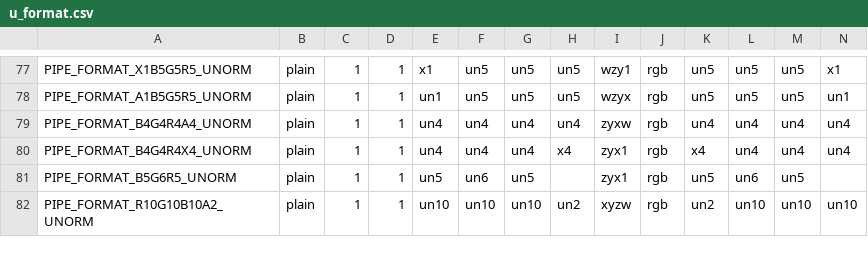
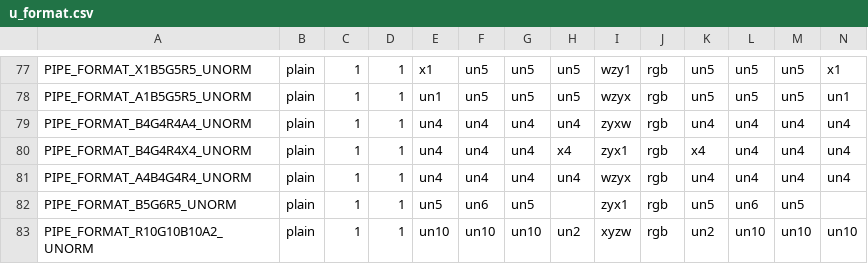
Before and after one commit to wmjb/mesa-trinity, a CSV file: src/gallium/auxiliary/util/u_format.csv, drawn as a sheet; only a part is shown, gaps mark what is left out; rows hold the shown columns only; the diff names each change by its address in the sheet, - before the commit and + after, or states it on an @@ line.

Commit message:
gallium: Add a new A4B4G4R4 pipe format for Broadcom.
The VC5 HW puts A in the low bits and R in the high bits.  We can't just
swizzle in the shaders because the blending HW can't pick what channel A
is in, so make a new format to match it.

Reviewed-by: Marek Olšák <marek.olsak@amd.com>

```diff
--- a/src/gallium/auxiliary/util/u_format.csv
+++ b/src/gallium/auxiliary/util/u_format.csv
+row 81: PIPE_FORMAT_A4B4G4R4_UNORM | plain | 1 | 1 | un4 | un4 | un4 | un4 | wzyx | rgb | un4 | un4 | un4 | un4
```
Also changed, not shown: 3 other files.
